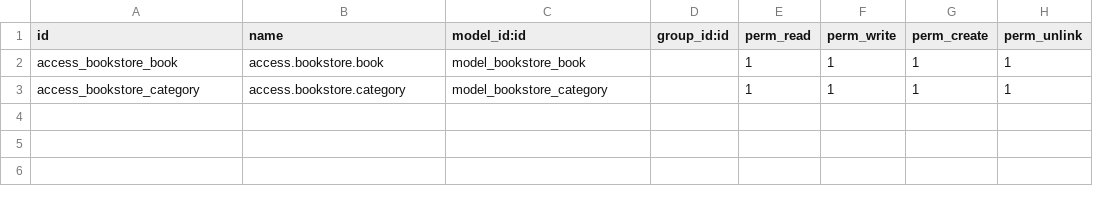
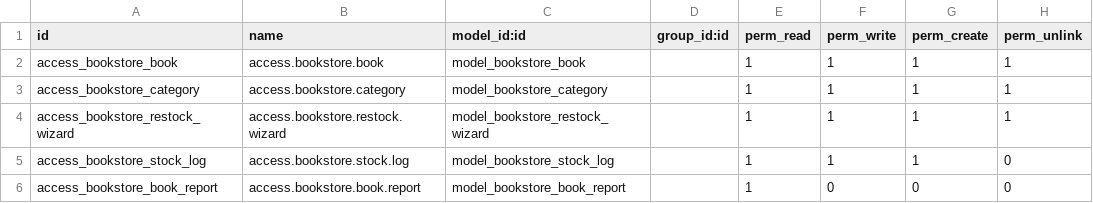
Before and after one commit to 11kamal11/Bookstore, a CSV file: bookstore/security/ir.model.access.csv, drawn as a sheet.

```diff
--- a/bookstore/security/ir.model.access.csv
+++ b/bookstore/security/ir.model.access.csv
@@ -3 +3,4 @@ access_bookstore_book,access.bookstore.book,model_bookstore_book,,1,1,1,1
 access_bookstore_category,access.bookstore.category,model_bookstore_category,,1,1,1,1
+access_bookstore_restock_wizard,access.bookstore.restock.wizard,model_bookstore_restock_wizard,,1,1,1,1
+access_bookstore_stock_log,access.bookstore.stock.log,model_bookstore_stock_log,,1,1,1,0
+access_bookstore_book_report,access.bookstore.book.report,model_bookstore_book_report,,1,0,0,0
```
Also changed, not shown: 7 other files.
